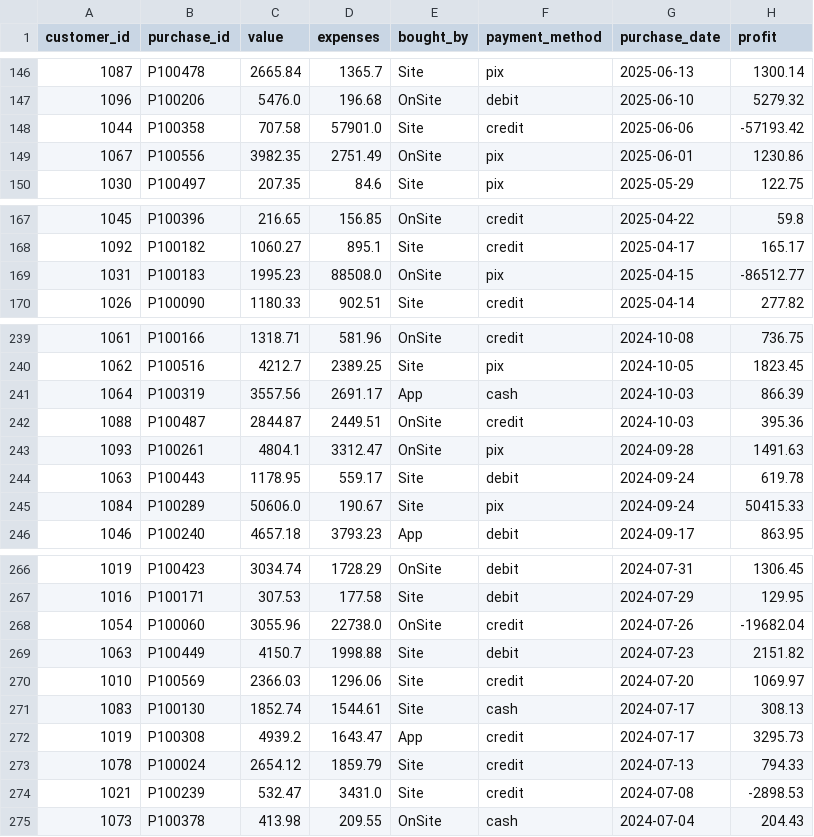
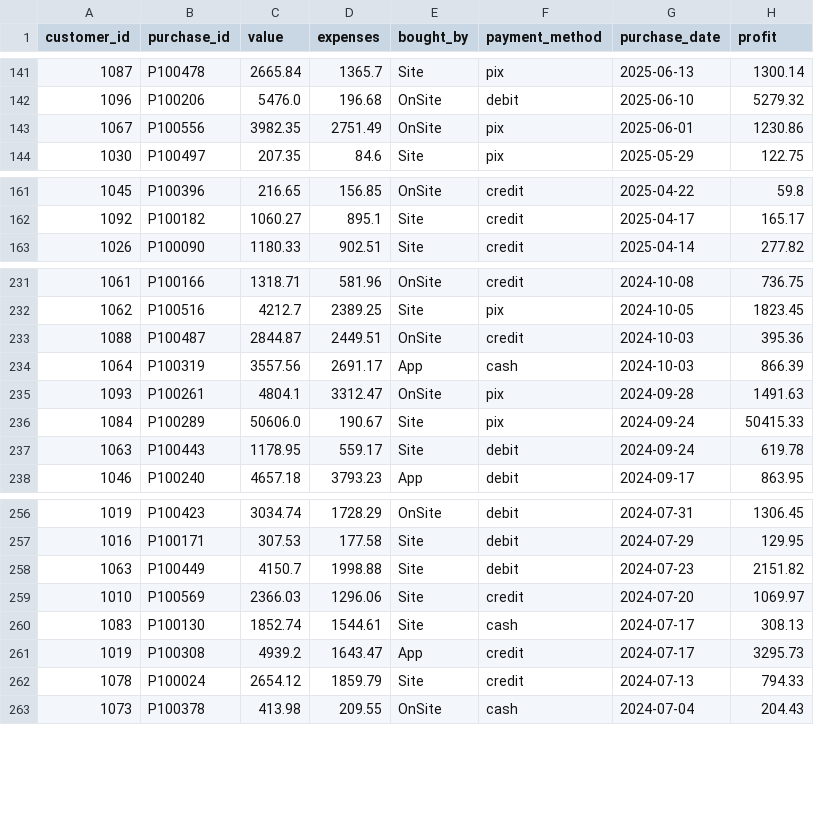
Before and after one commit to cenove/Python_Projects, a CSV file: Sales Data Cleaning/files/sales_cleaned.csv, drawn as a sheet; only a part is shown, gaps mark what is left out; the diff covers the shown part only.

```diff
--- a/Sales Data Cleaning/files/sales_cleaned.csv
+++ b/Sales Data Cleaning/files/sales_cleaned.csv
@@ -147,3 +142,2 @@ customer_id,purchase_id,value,expenses,bought_by,payment_method,purchase_date,pr
 1096,P100206,5476.0,196.68,OnSite,debit,2025-06-10,5279.32
-1044,P100358,707.58,57901.0,Site,credit,2025-06-06,-57193.42
 1067,P100556,3982.35,2751.49,OnSite,pix,2025-06-01,1230.86
@@ -168,3 +162,2 @@ customer_id,purchase_id,value,expenses,bought_by,payment_method,purchase_date,pr
 1092,P100182,1060.27,895.1,Site,credit,2025-04-17,165.17
-1031,P100183,1995.23,88508.0,OnSite,pix,2025-04-15,-86512.77
 1026,P100090,1180.33,902.51,Site,credit,2025-04-14,277.82
@@ -240,7 +232,7 @@ customer_id,purchase_id,value,expenses,bought_by,payment_method,purchase_date,pr
 1062,P100516,4212.7,2389.25,Site,pix,2024-10-05,1823.45
+1088,P100487,2844.87,2449.51,OnSite,credit,2024-10-03,395.36
 1064,P100319,3557.56,2691.17,App,cash,2024-10-03,866.39
-1088,P100487,2844.87,2449.51,OnSite,credit,2024-10-03,395.36
 1093,P100261,4804.1,3312.47,OnSite,pix,2024-09-28,1491.63
+1084,P100289,50606.0,190.67,Site,pix,2024-09-24,50415.33
 1063,P100443,1178.95,559.17,Site,debit,2024-09-24,619.78
-1084,P100289,50606.0,190.67,Site,pix,2024-09-24,50415.33
 1046,P100240,4657.18,3793.23,App,debit,2024-09-17,863.95
@@ -267,3 +257,2 @@ customer_id,purchase_id,value,expenses,bought_by,payment_method,purchase_date,pr
 1016,P100171,307.53,177.58,Site,debit,2024-07-29,129.95
-1054,P100060,3055.96,22738.0,OnSite,credit,2024-07-26,-19682.04
 1063,P100449,4150.7,1998.88,Site,debit,2024-07-23,2151.82
@@ -273,3 +262,2 @@ customer_id,purchase_id,value,expenses,bought_by,payment_method,purchase_date,pr
 1078,P100024,2654.12,1859.79,Site,credit,2024-07-13,794.33
-1021,P100239,532.47,3431.0,Site,credit,2024-07-08,-2898.53
 1073,P100378,413.98,209.55,OnSite,cash,2024-07-04,204.43
```
Also changed, not shown: 11 removed rows and 16 moved rows elsewhere in this file, 1 other file.
